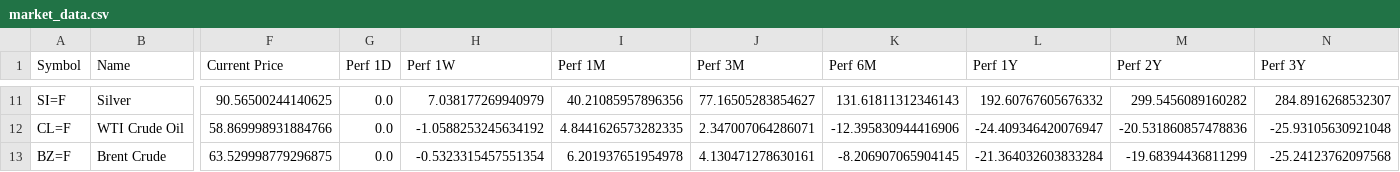
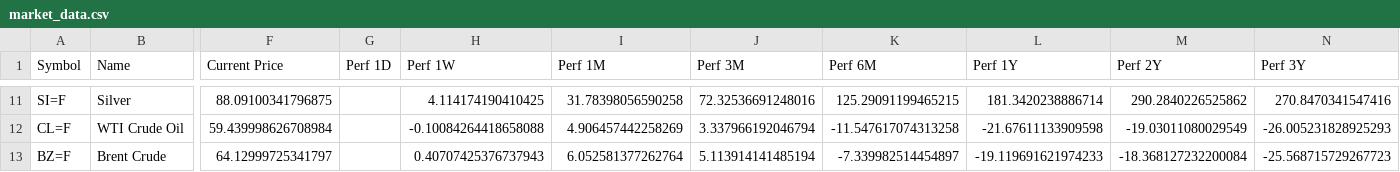
Before and after one commit to Kasim81/market_dash_auto, a CSV file: data/market_data.csv, drawn as a sheet; only a part is shown, gaps mark what is left out; the diff covers the shown part only; the diff names each change by its address in the sheet, - before the commit and + after, or states it on an @@ line.

```diff
--- a/data/market_data.csv
+++ b/data/market_data.csv
-F11 (Current Price): 90.56500244140625
+F11 (Current Price): 88.09100341796875
-G11:G13 (Perf 1D): 0.0
+G11:G13 (Perf 1D): (empty)
-H11 (Perf 1W): 7.038177269940979
+H11 (Perf 1W): 4.114174190410425
-I11 (Perf 1M): 40.21085957896356
+I11 (Perf 1M): 31.78398056590258
-J11 (Perf 3M): 77.16505283854627
+J11 (Perf 3M): 72.32536691248016
-K11 (Perf 6M): 131.61811312346143
+K11 (Perf 6M): 125.29091199465215
-L11 (Perf 1Y): 192.60767605676332
+L11 (Perf 1Y): 181.3420238886714
-M11 (Perf 2Y): 299.5456089160282
+M11 (Perf 2Y): 290.2840226525862
-N11 (Perf 3Y): 284.8916268532307
+N11 (Perf 3Y): 270.8470341547416
-F12 (Current Price): 58.869998931884766
+F12 (Current Price): 59.439998626708984
-H12 (Perf 1W): -1.0588253245634192
+H12 (Perf 1W): -0.10084264418658088
-I12 (Perf 1M): 4.8441626573282335
+I12 (Perf 1M): 4.906457442258269
-J12 (Perf 3M): 2.347007064286071
+J12 (Perf 3M): 3.337966192046794
-K12 (Perf 6M): -12.395830944416906
+K12 (Perf 6M): -11.547617074313258
-L12 (Perf 1Y): -24.409346420076947
+L12 (Perf 1Y): -21.67611133909598
-M12 (Perf 2Y): -20.531860857478836
+M12 (Perf 2Y): -19.03011080029549
-N12 (Perf 3Y): -25.93105630921048
+N12 (Perf 3Y): -26.005231828925293
-F13 (Current Price): 63.529998779296875
+F13 (Current Price): 64.12999725341797
-H13 (Perf 1W): -0.5323315457551354
+H13 (Perf 1W): 0.40707425376737943
-I13 (Perf 1M): 6.201937651954978
+I13 (Perf 1M): 6.052581377262764
-J13 (Perf 3M): 4.130471278630161
+J13 (Perf 3M): 5.113914141485194
-K13 (Perf 6M): -8.206907065904145
+K13 (Perf 6M): -7.339982514454897
-L13 (Perf 1Y): -21.364032603833284
+L13 (Perf 1Y): -19.119691621974233
-M13 (Perf 2Y): -19.68394436811299
+M13 (Perf 2Y): -18.368127232200084
-N13 (Perf 3Y): -25.24123762097568
+N13 (Perf 3Y): -25.568715729267723
```
Also changed, not shown: 99 edited cells elsewhere in this file.
